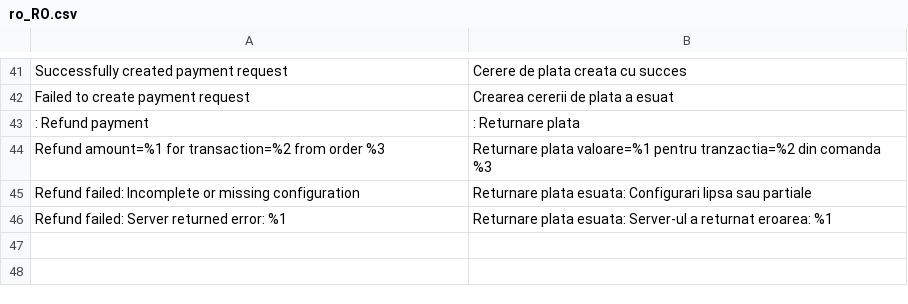
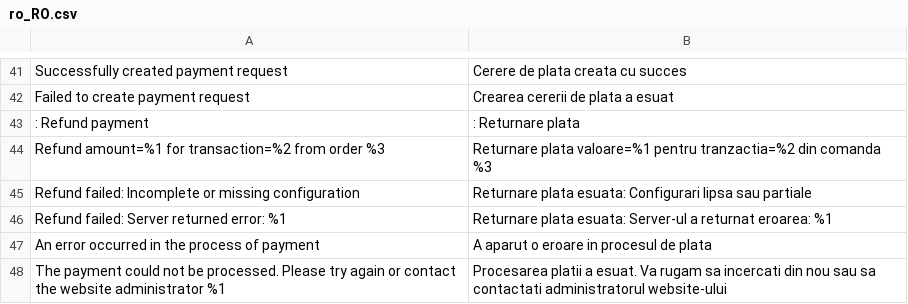
Before and after one commit to Twispay/magento2, a CSV file: i18n/ro_RO.csv, drawn as a sheet; only a part is shown, gaps mark what is left out.

Commit message:
Added fail payment messages to contact the website administrator.

```diff
--- a/i18n/ro_RO.csv
+++ b/i18n/ro_RO.csv
@@ -46 +46,3 @@
 " Refund failed: Server returned error: %1"," Returnare plata esuata: Server-ul a returnat eroarea: %1"
+"An error occurred in the process of payment","A aparut o eroare in procesul de plata"
+"The payment could not be processed. Please try again or contact the website administrator %1","Procesarea platii a esuat. Va rugam sa incercati din nou sau sa contactati administratorul website-ului"
```
Also changed, not shown: 5 other files.
